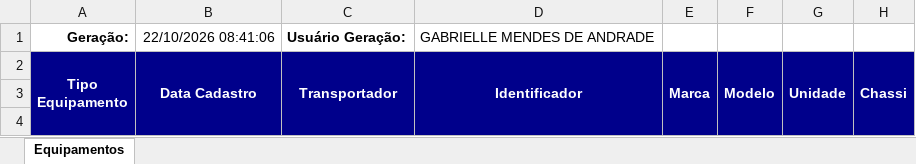
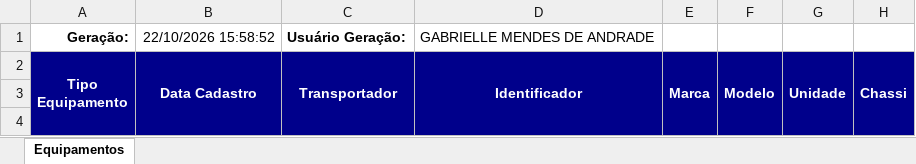
Before and after one commit to hannahfrotalegal/painel-frotalegal-heinz, an Excel workbook: dados/equipamentos.xlsx, sheet Equipamentos, drawn as a sheet; only a part is shown; values as stored, in another font and other column widths than the file's, no borders; the diff names each change by its address in the sheet, - before the commit and + after, or states it on an @@ line.

Commit message:
Atualiza dados — extração 22/10/2026 15:58 (via painel)

```diff
--- a/dados/equipamentos.xlsx (sheet Equipamentos)
+++ b/dados/equipamentos.xlsx (sheet Equipamentos)
-B1 (Data Cadastro): 22/10/2026 08:41:06
+B1 (Data Cadastro): 22/10/2026 15:58:52
```
